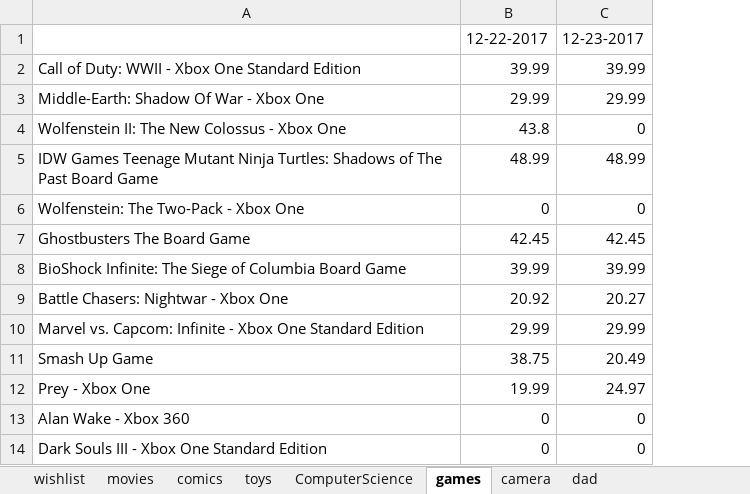
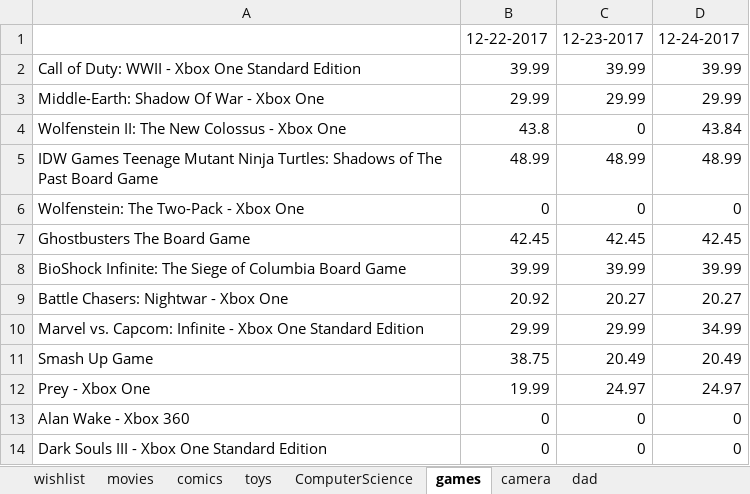
Before and after one commit to joshuadmartin/AmazonWebScrapper, an Excel workbook: wishlist.xlsx, sheet games, drawn as a sheet; only a part is shown; values as stored, in another font and other column widths than the file's, no cell formats; the diff names each change by its address in the sheet, - before the commit and + after, or states it on an @@ line.

```diff
--- a/wishlist.xlsx (sheet games)
+++ b/wishlist.xlsx (sheet games)
+column D, rows 1-14: 12-24-2017 | 39.99 | 29.99 | 43.84 | 48.99 | 0 | 42.45 | 39.99 | 20.27 | 34.99 | 20.49 | 24.97 | 0 | 0
```
Also changed, not shown: sheet toys, sheet camera, sheet movies, sheet dad, sheet comics, sheet wishlist, 1 more sheet, cell formats, 1 other file.
